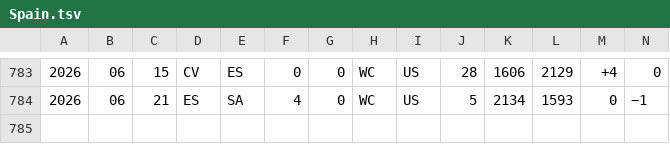
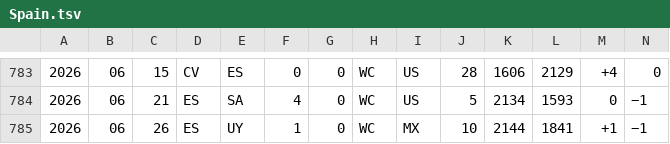
Before and after one commit to rikfish163-rgb/worldcup-predicter, a TSV file: wc_analysis/data/elo_cache/Spain.tsv, drawn as a sheet; only a part is shown, gaps mark what is left out; rows hold the shown columns only; the diff names each change by its address in the sheet, - before the commit and + after, or states it on an @@ line.

Commit message:
data: 淘汰赛盘口+Elo刷新+修复后预测重生成
- 9场淘汰赛预测(角球假数据已清除,战意淘汰赛门控生效)
- Elo缓存刷新(阿根廷/克罗地亚/加纳/约旦/葡萄牙/西班牙)
- 自进化参数同步

```diff
--- a/wc_analysis/data/elo_cache/Spain.tsv
+++ b/wc_analysis/data/elo_cache/Spain.tsv
+row 785: 2026 | 06 | 26 | ES | UY | 1 | 0 | WC | MX | 10 | 2144 | 1841 | +1 | −1
```
Also changed, not shown: wc_analysis/data/elo_cache/Argentina.tsv, wc_analysis/data/elo_cache/Croatia.tsv, 9 other files.
